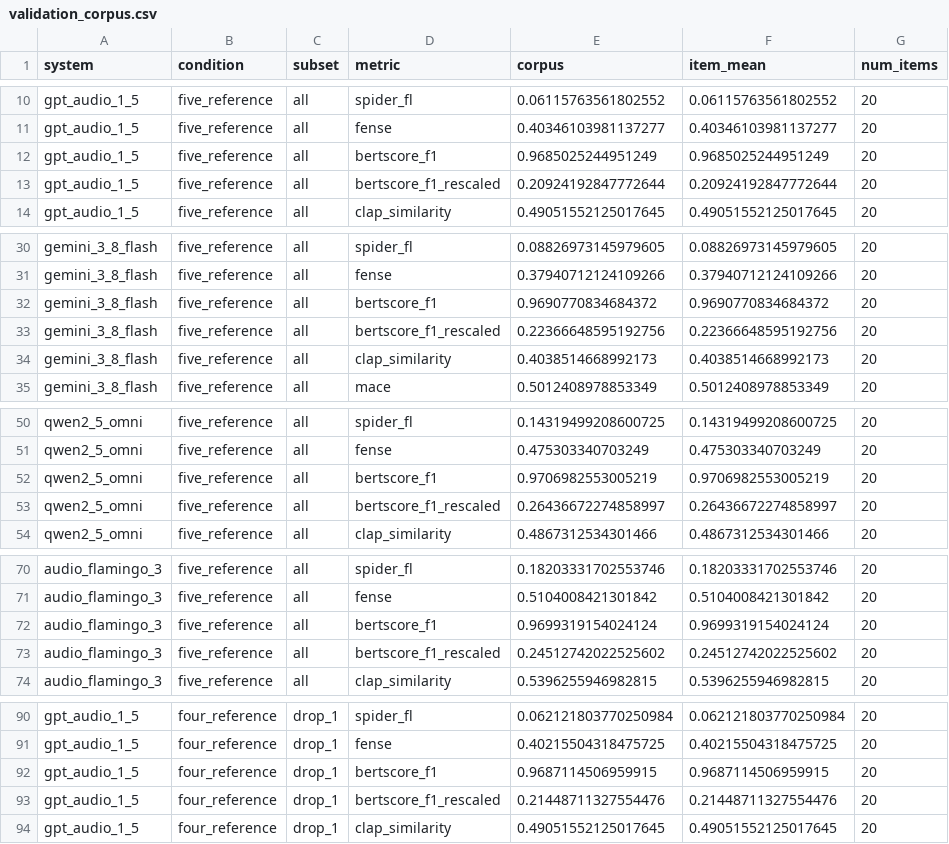
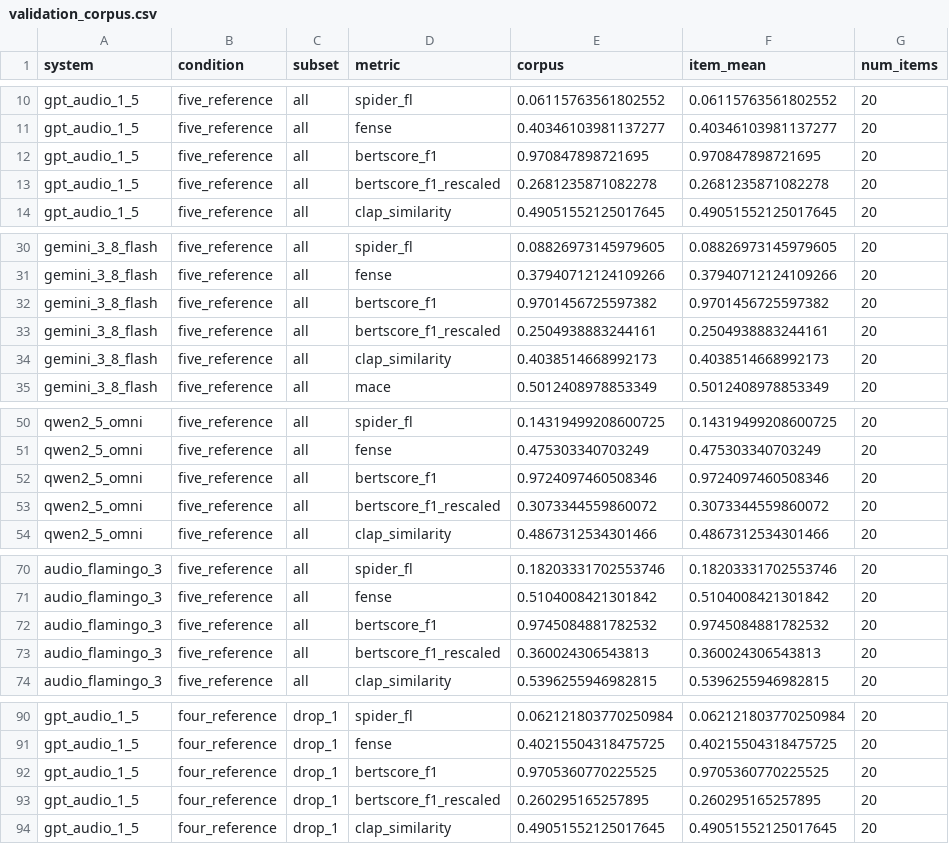
Before and after one commit to anandaswarup/lalm-acoustic-caption-eval, a CSV file: outputs/scores/pilot/validation_corpus.csv, drawn as a sheet; only a part is shown, gaps mark what is left out; the diff covers the shown part only.

```diff
--- a/outputs/scores/pilot/validation_corpus.csv
+++ b/outputs/scores/pilot/validation_corpus.csv
@@ -11,4 +11,4 @@ gpt_audio_1_5,five_reference,all,spider_fl,0.06115763561802552,0.061157635618025
 gpt_audio_1_5,five_reference,all,fense,0.40346103981137277,0.40346103981137277,20
-gpt_audio_1_5,five_reference,all,bertscore_f1,0.9685025244951249,0.9685025244951249,20
-gpt_audio_1_5,five_reference,all,bertscore_f1_rescaled,0.20924192847772644,0.20924192847772644,20
+gpt_audio_1_5,five_reference,all,bertscore_f1,0.970847898721695,0.970847898721695,20
+gpt_audio_1_5,five_reference,all,bertscore_f1_rescaled,0.2681235871082278,0.2681235871082278,20
 gpt_audio_1_5,five_reference,all,clap_similarity,0.49051552125017645,0.49051552125017645,20
@@ -31,4 +31,4 @@ gemini_3_8_flash,five_reference,all,spider_fl,0.08826973145979605,0.088269731459
 gemini_3_8_flash,five_reference,all,fense,0.37940712124109266,0.37940712124109266,20
-gemini_3_8_flash,five_reference,all,bertscore_f1,0.9690770834684372,0.9690770834684372,20
-gemini_3_8_flash,five_reference,all,bertscore_f1_rescaled,0.22366648595192756,0.22366648595192756,20
+gemini_3_8_flash,five_reference,all,bertscore_f1,0.9701456725597382,0.9701456725597382,20
+gemini_3_8_flash,five_reference,all,bertscore_f1_rescaled,0.2504938883244161,0.2504938883244161,20
 gemini_3_8_flash,five_reference,all,clap_similarity,0.4038514668992173,0.4038514668992173,20
@@ -51,4 +51,4 @@ qwen2_5_omni,five_reference,all,spider_fl,0.14319499208600725,0.1431949920860072
 qwen2_5_omni,five_reference,all,fense,0.475303340703249,0.475303340703249,20
-qwen2_5_omni,five_reference,all,bertscore_f1,0.9706982553005219,0.9706982553005219,20
-qwen2_5_omni,five_reference,all,bertscore_f1_rescaled,0.26436672274858997,0.26436672274858997,20
+qwen2_5_omni,five_reference,all,bertscore_f1,0.9724097460508346,0.9724097460508346,20
+qwen2_5_omni,five_reference,all,bertscore_f1_rescaled,0.3073344559860072,0.3073344559860072,20
 qwen2_5_omni,five_reference,all,clap_similarity,0.4867312534301466,0.4867312534301466,20
@@ -71,4 +71,4 @@ audio_flamingo_3,five_reference,all,spider_fl,0.18203331702553746,0.182033317025
 audio_flamingo_3,five_reference,all,fense,0.5104008421301842,0.5104008421301842,20
-audio_flamingo_3,five_reference,all,bertscore_f1,0.9699319154024124,0.9699319154024124,20
-audio_flamingo_3,five_reference,all,bertscore_f1_rescaled,0.24512742022525602,0.24512742022525602,20
+audio_flamingo_3,five_reference,all,bertscore_f1,0.9745084881782532,0.9745084881782532,20
+audio_flamingo_3,five_reference,all,bertscore_f1_rescaled,0.360024306543813,0.360024306543813,20
 audio_flamingo_3,five_reference,all,clap_similarity,0.5396255946982815,0.5396255946982815,20
@@ -91,4 +91,4 @@ gpt_audio_1_5,four_reference,drop_1,spider_fl,0.062121803770250984,0.06212180377
 gpt_audio_1_5,four_reference,drop_1,fense,0.40215504318475725,0.40215504318475725,20
-gpt_audio_1_5,four_reference,drop_1,bertscore_f1,0.9687114506959915,0.9687114506959915,20
-gpt_audio_1_5,four_reference,drop_1,bertscore_f1_rescaled,0.21448711327554476,0.21448711327554476,20
+gpt_audio_1_5,four_reference,drop_1,bertscore_f1,0.9705360770225525,0.9705360770225525,20
+gpt_audio_1_5,four_reference,drop_1,bertscore_f1_rescaled,0.260295165257895,0.260295165257895,20
 gpt_audio_1_5,four_reference,drop_1,clap_similarity,0.49051552125017645,0.49051552125017645,20
```
Also changed, not shown: 96 edited cells elsewhere in this file, outputs/scores/pilot/validation_scores.csv, 2 other files.
